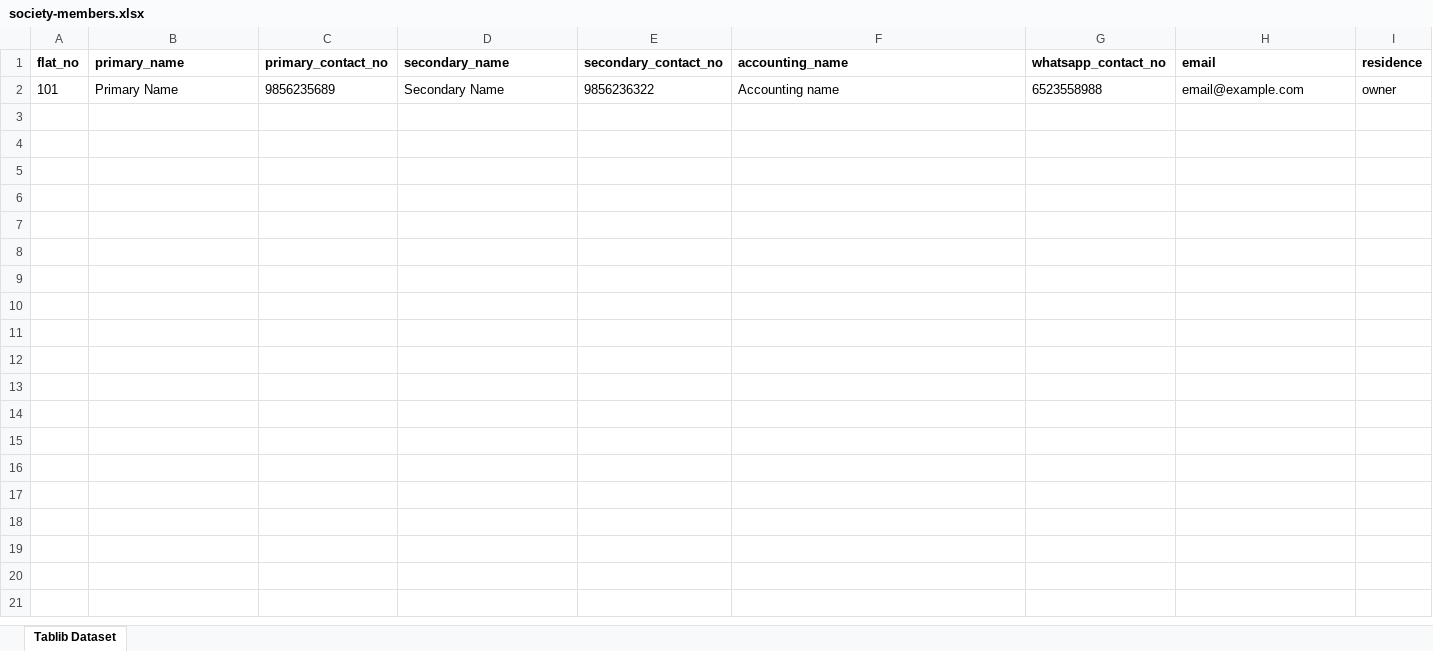
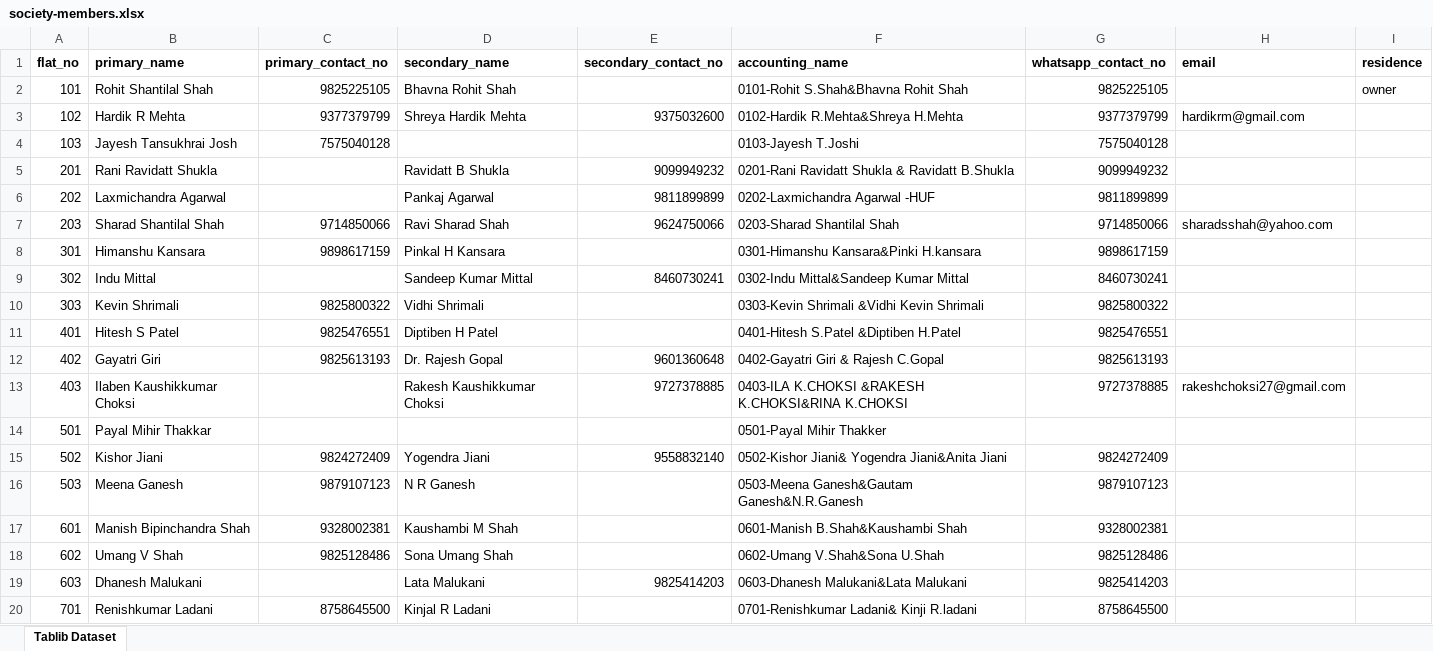
Before and after one commit to Jinalladani/SMS, an Excel workbook: SMS/static/excel/society-members.xlsx, sheet Tablib Dataset, drawn as a sheet; only a part is shown; values as stored, in another font and other column widths than the file's, no borders; removed rows and columns are numbered as before the commit, all else as after; the diff covers the shown part only; the diff names each change by its address in the sheet, - before the commit and + after, or states it on an @@ line.

```diff
--- a/SMS/static/excel/society-members.xlsx (sheet Tablib Dataset)
+++ b/SMS/static/excel/society-members.xlsx (sheet Tablib Dataset)
-row 2: 101 | Primary Name | 9856235689 | Secondary Name | 9856236322 | Accounting name | 6523558988 | email@example.com | owner
+row 2: 101 | Rohit Shantilal Shah | 9825225105 | Bhavna Rohit Shah |  | 0101-Rohit S.Shah&Bhavna Rohit Shah | 9825225105 |  | owner
+row 3: 102 | Hardik R Mehta | 9377379799 | Shreya Hardik Mehta | 9375032600 | 0102-Hardik R.Mehta&Shreya H.Mehta | 9377379799 | hardikrm@gmail.com
+row 4: 103 | Jayesh Tansukhrai Josh | 7575040128 |  |  | 0103-Jayesh T.Joshi | 7575040128
+row 5: 201 | Rani Ravidatt Shukla |  | Ravidatt B Shukla | 9099949232 | 0201-Rani Ravidatt Shukla & Ravidatt B.Shukla | 9099949232
+row 6: 202 | Laxmichandra Agarwal |  | Pankaj Agarwal | 9811899899 | 0202-Laxmichandra Agarwal -HUF | 9811899899
+row 7: 203 | Sharad Shantilal Shah | 9714850066 | Ravi Sharad Shah | 9624750066 | 0203-Sharad Shantilal Shah | 9714850066 | sharadsshah@yahoo.com
+row 8: 301 | Himanshu Kansara | 9898617159 | Pinkal H Kansara |  | 0301-Himanshu Kansara&Pinki H.kansara | 9898617159
+row 9: 302 | Indu Mittal |  | Sandeep Kumar Mittal | 8460730241 | 0302-Indu Mittal&Sandeep Kumar Mittal | 8460730241
+row 10: 303 | Kevin Shrimali | 9825800322 | Vidhi Shrimali |  | 0303-Kevin Shrimali &Vidhi Kevin Shrimali | 9825800322
+row 11: 401 | Hitesh S Patel | 9825476551 | Diptiben H Patel |  | 0401-Hitesh S.Patel &Diptiben H.Patel | 9825476551
+row 12: 402 | Gayatri Giri | 9825613193 | Dr. Rajesh Gopal | 9601360648 | 0402-Gayatri Giri & Rajesh C.Gopal | 9825613193
+row 13: 403 | Ilaben Kaushikkumar Choksi |  | Rakesh Kaushikkumar Choksi | 9727378885 | 0403-ILA K.CHOKSI &RAKESH K.CHOKSI&RINA K.CHOKSI | 9727378885 | rakeshchoksi27@gmail.com
+row 14: 501 | Payal Mihir Thakkar |  |  |  | 0501-Payal Mihir Thakker
+row 15: 502 | Kishor Jiani | 9824272409 | Yogendra Jiani | 9558832140 | 0502-Kishor Jiani& Yogendra Jiani&Anita Jiani | 9824272409
+row 16: 503 | Meena Ganesh | 9879107123 | N R Ganesh |  | 0503-Meena Ganesh&Gautam Ganesh&N.R.Ganesh | 9879107123
+row 17: 601 | Manish Bipinchandra Shah | 9328002381 | Kaushambi M Shah |  | 0601-Manish B.Shah&Kaushambi Shah | 9328002381
+row 18: 602 | Umang V Shah | 9825128486 | Sona Umang Shah |  | 0602-Umang V.Shah&Sona U.Shah | 9825128486
+row 19: 603 | Dhanesh Malukani |  | Lata Malukani | 9825414203 | 0603-Dhanesh Malukani&Lata Malukani | 9825414203
+row 20: 701 | Renishkumar Ladani | 8758645500 | Kinjal R Ladani |  | 0701-Renishkumar Ladani& Kinji R.ladani | 8758645500
```
Also changed, not shown: 14 added rows elsewhere in this sheet, SMS/static/excel/income-expense-ledger.xlsx, 13 other files.
